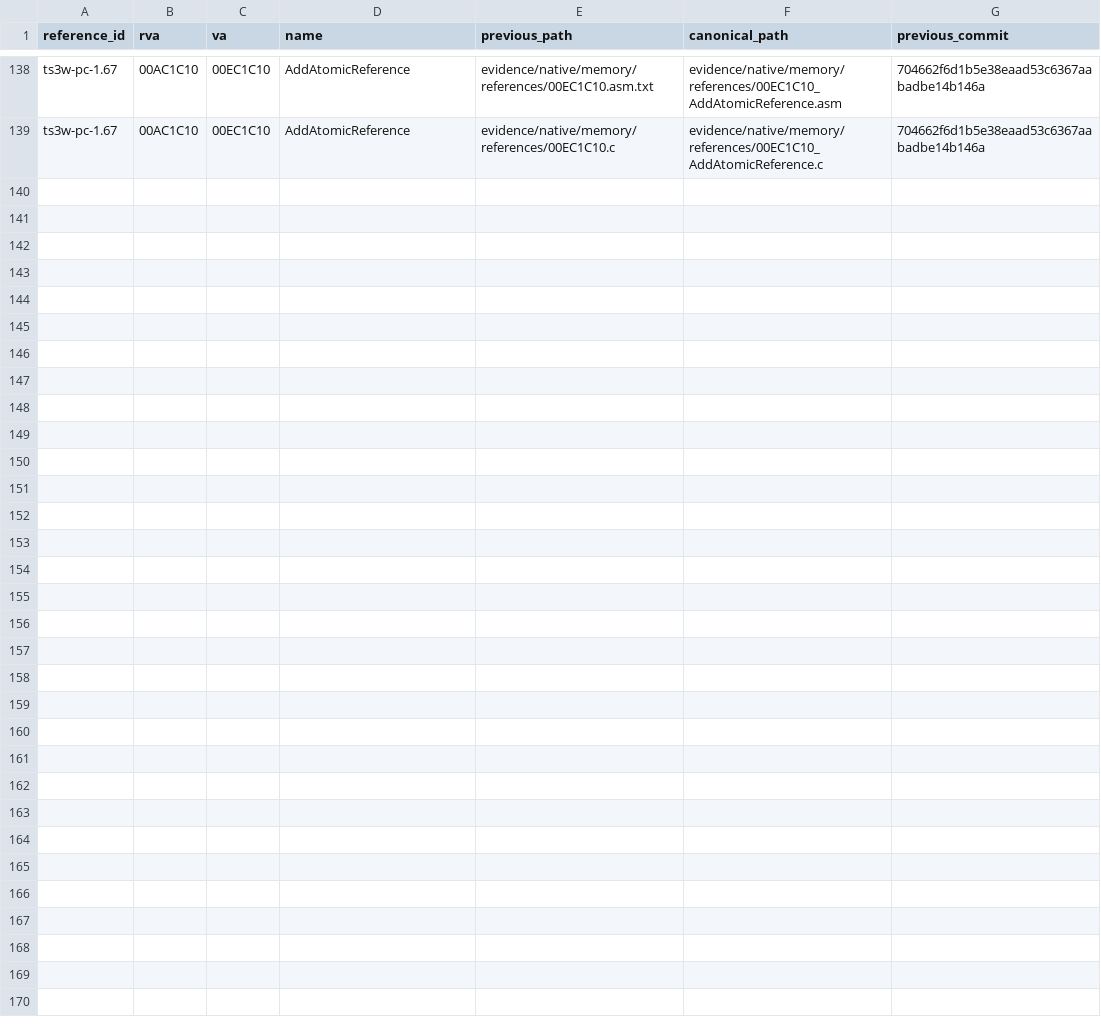
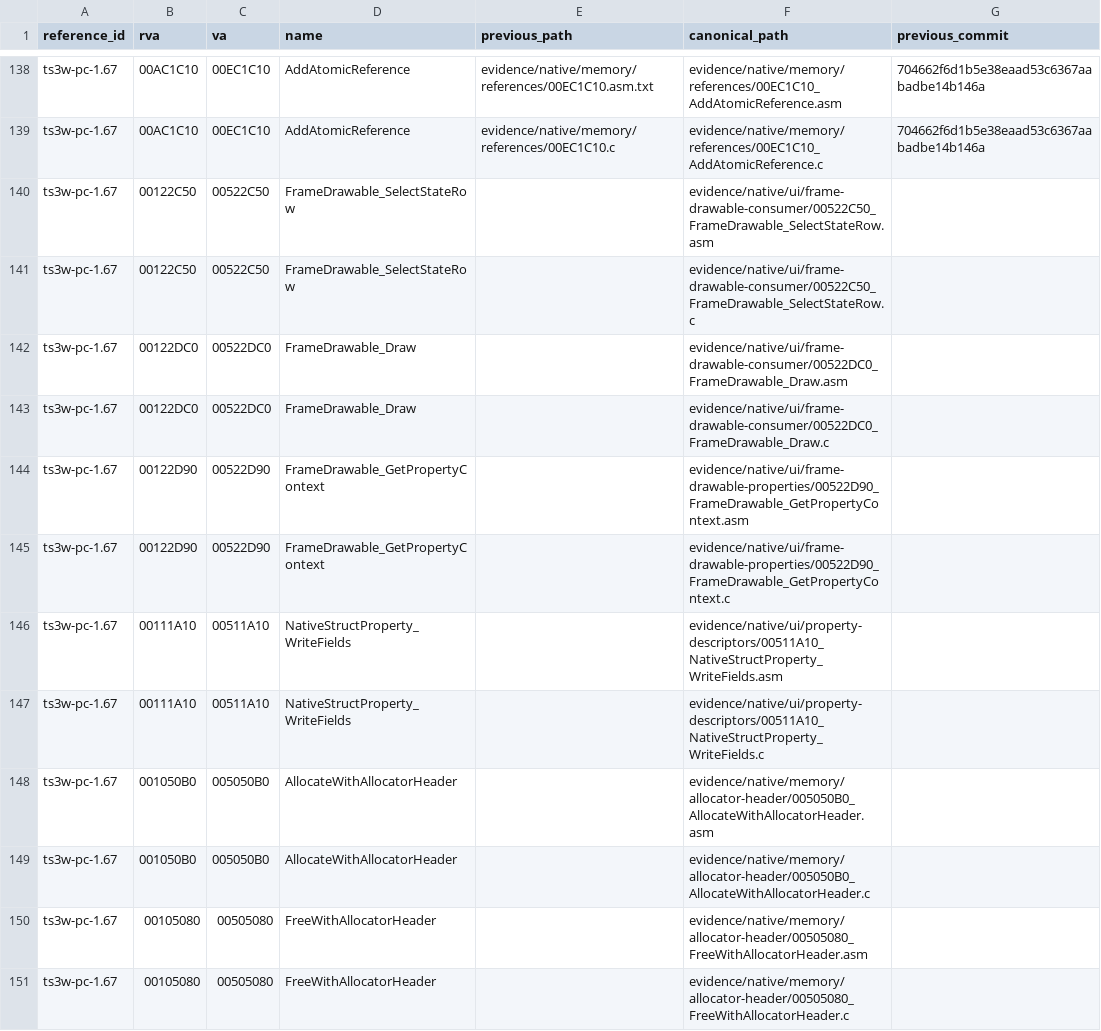
Before and after one commit to TeaObvious/ts3w-proof, a TSV file: indexes/native-evidence-paths.tsv, drawn as a sheet; only a part is shown, gaps mark what is left out.

```diff
--- a/indexes/native-evidence-paths.tsv
+++ b/indexes/native-evidence-paths.tsv
@@ -139 +139,13 @@ ts3w-pc-1.67	00AC1C10	00EC1C10	AddAtomicReference	evidence/native/memory/referen
 ts3w-pc-1.67	00AC1C10	00EC1C10	AddAtomicReference	evidence/native/memory/references/00EC1C10.c	evidence/native/memory/references/00EC1C10_AddAtomicReference.c	704662f6d1b5e38eaad53c6367aabadbe14b146a
+ts3w-pc-1.67	00122C50	00522C50	FrameDrawable_SelectStateRow		evidence/native/ui/frame-drawable-consumer/00522C50_FrameDrawable_SelectStateRow.asm	
+ts3w-pc-1.67	00122C50	00522C50	FrameDrawable_SelectStateRow		evidence/native/ui/frame-drawable-consumer/00522C50_FrameDrawable_SelectStateRow.c	
+ts3w-pc-1.67	00122DC0	00522DC0	FrameDrawable_Draw		evidence/native/ui/frame-drawable-consumer/00522DC0_FrameDrawable_Draw.asm	
+ts3w-pc-1.67	00122DC0	00522DC0	FrameDrawable_Draw		evidence/native/ui/frame-drawable-consumer/00522DC0_FrameDrawable_Draw.c	
+ts3w-pc-1.67	00122D90	00522D90	FrameDrawable_GetPropertyContext		evidence/native/ui/frame-drawable-properties/00522D90_FrameDrawable_GetPropertyContext.asm	
+ts3w-pc-1.67	00122D90	00522D90	FrameDrawable_GetPropertyContext		evidence/native/ui/frame-drawable-properties/00522D90_FrameDrawable_GetPropertyContext.c	
+ts3w-pc-1.67	00111A10	00511A10	NativeStructProperty_WriteFields		evidence/native/ui/property-descriptors/00511A10_NativeStructProperty_WriteFields.asm	
+ts3w-pc-1.67	00111A10	00511A10	NativeStructProperty_WriteFields		evidence/native/ui/property-descriptors/00511A10_NativeStructProperty_WriteFields.c	
+ts3w-pc-1.67	001050B0	005050B0	AllocateWithAllocatorHeader		evidence/native/memory/allocator-header/005050B0_AllocateWithAllocatorHeader.asm	
+ts3w-pc-1.67	001050B0	005050B0	AllocateWithAllocatorHeader		evidence/native/memory/allocator-header/005050B0_AllocateWithAllocatorHeader.c	
+ts3w-pc-1.67	00105080	00505080	FreeWithAllocatorHeader		evidence/native/memory/allocator-header/00505080_FreeWithAllocatorHeader.asm	
+ts3w-pc-1.67	00105080	00505080	FreeWithAllocatorHeader		evidence/native/memory/allocator-header/00505080_FreeWithAllocatorHeader.c	
```
Also changed, not shown: indexes/native-evidence.tsv, 20 other files.
